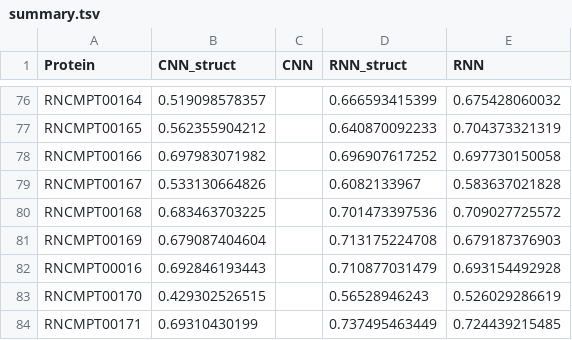
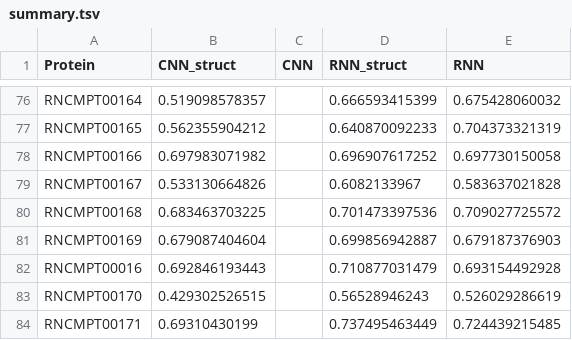
Before and after one commit to shreshthgandhi/cDeepbind, a TSV file: results_final/summary.tsv, drawn as a sheet; only a part is shown, gaps mark what is left out.

```diff
--- a/results_final/summary.tsv
+++ b/results_final/summary.tsv
@@ -80,3 +80,3 @@ RNCMPT00167	0.533130664826		0.6082133967	0.583637021828
 RNCMPT00168	0.683463703225		0.701473397536	0.709027725572
-RNCMPT00169	0.679087404604		0.713175224708	0.679187376903
+RNCMPT00169	0.679087404604		0.699856942887	0.679187376903
 RNCMPT00016	0.692846193443		0.710877031479	0.693154492928
```
Also changed, not shown: 2 other files.
